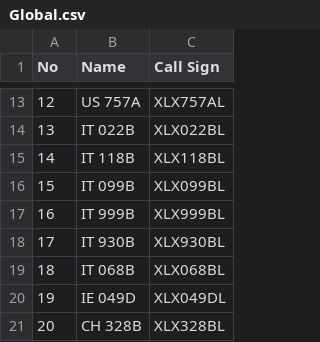
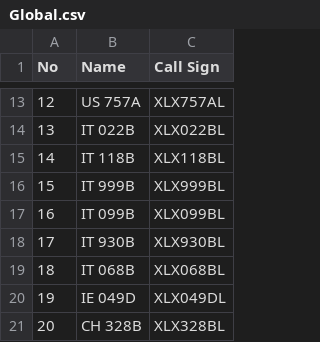
Before and after one commit to Gruppio/DStar-Reflectors, a CSV file: UR_CALLS/Global.csv, drawn as a sheet; only a part is shown, gaps mark what is left out.

```diff
--- a/UR_CALLS/Global.csv
+++ b/UR_CALLS/Global.csv
@@ -15,4 +15,4 @@ No,Name,Call Sign
 14,IT 118B,XLX118BL
-15,IT 099B,XLX099BL
-16,IT 999B,XLX999BL
+15,IT 999B,XLX999BL
+16,IT 099B,XLX099BL
 17,IT 930B,XLX930BL
```
Also changed, not shown: UR_CALLS/Canada.csv, UR_CALLS/France.csv, 6 other files.
